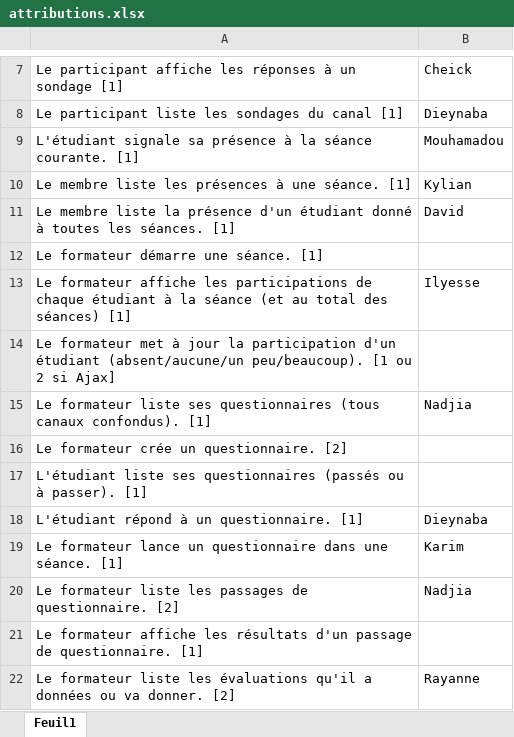
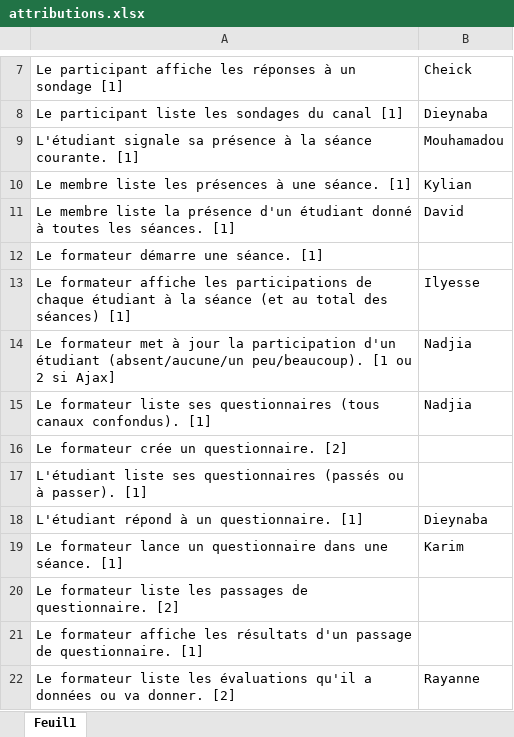
Before and after one commit to michel-plasse/SIOMassy2022, an Excel workbook: src/main/uml/attributions.xlsx, sheet Feuil1, drawn as a sheet; only a part is shown, gaps mark what is left out; values as stored, in another font and other column widths than the file's, no borders; the diff names each change by its address in the sheet, - before the commit and + after, or states it on an @@ line.

Commit message:
Change une attribution de fonctionnalité

```diff
--- a/src/main/uml/attributions.xlsx (sheet Feuil1)
+++ b/src/main/uml/attributions.xlsx (sheet Feuil1)
-B14: (empty)
+B14: Nadjia
-B20: Nadjia
+B20: (empty)
```
